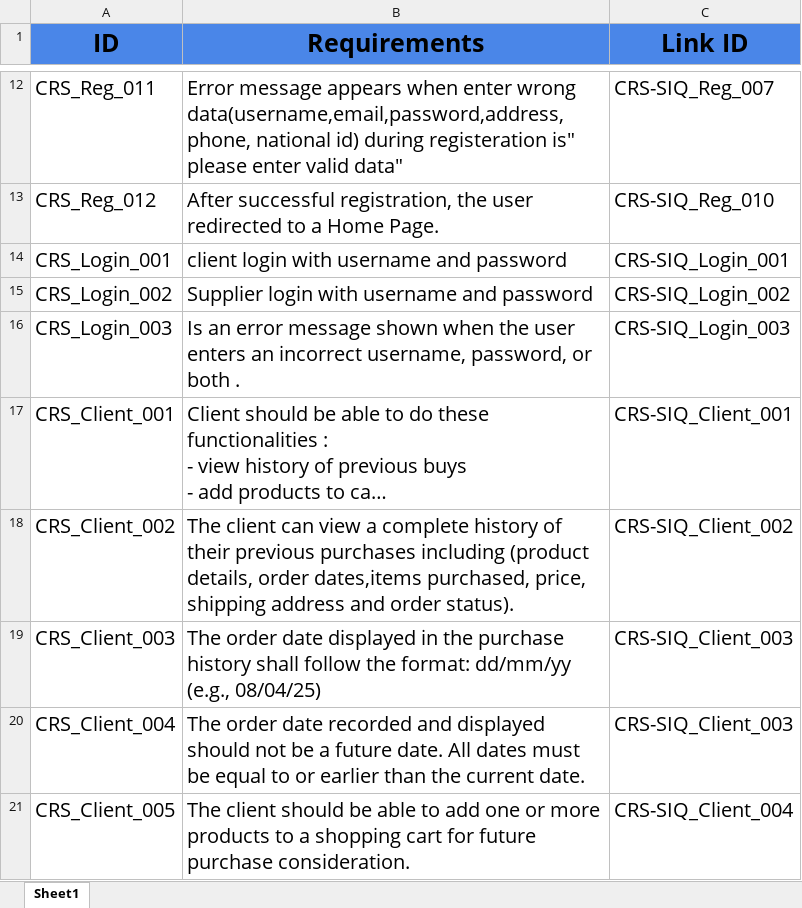
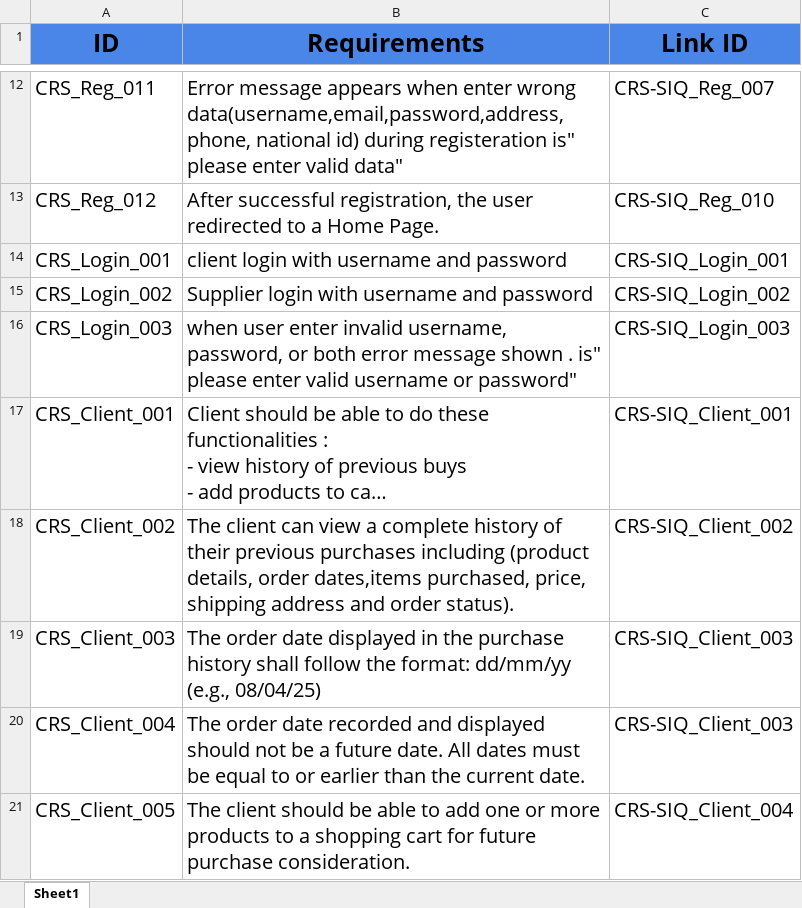
Before and after one commit to abdallahEl-Karamany/Online-Mobile-Store-WebSite, an Excel workbook: Requirments/CRS.xlsx, sheet Sheet1, drawn as a sheet; only a part is shown, gaps mark what is left out; long unchanged cells end in …; values as stored, in another font and other column widths than the file's, no borders; the diff names each change by its address in the sheet, - before the commit and + after, or states it on an @@ line.

```diff
--- a/Requirments/CRS.xlsx (sheet Sheet1)
+++ b/Requirments/CRS.xlsx (sheet Sheet1)
-B16 (Requirements): Is an error message shown when the user enters an incorrect username, password, or both .
+B16 (Requirements): when user enter invalid username, password, or both error message shown . is" please enter valid username or password"
```
Also changed, not shown: Requirments/Review.xlsx.
